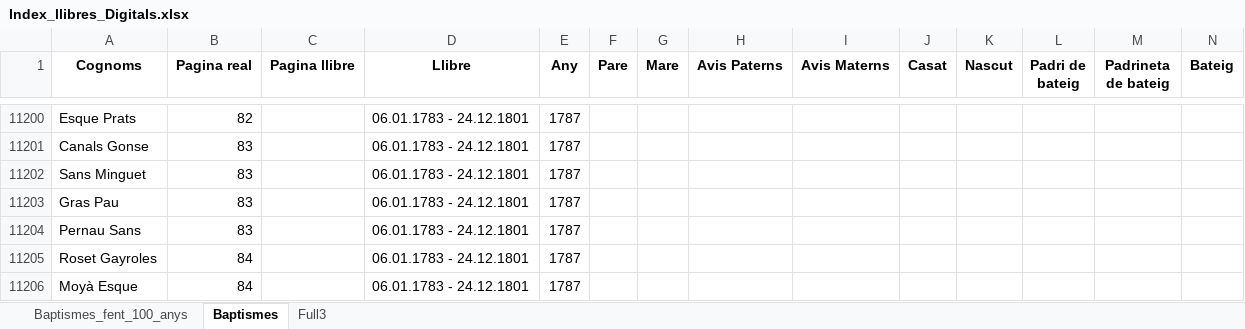
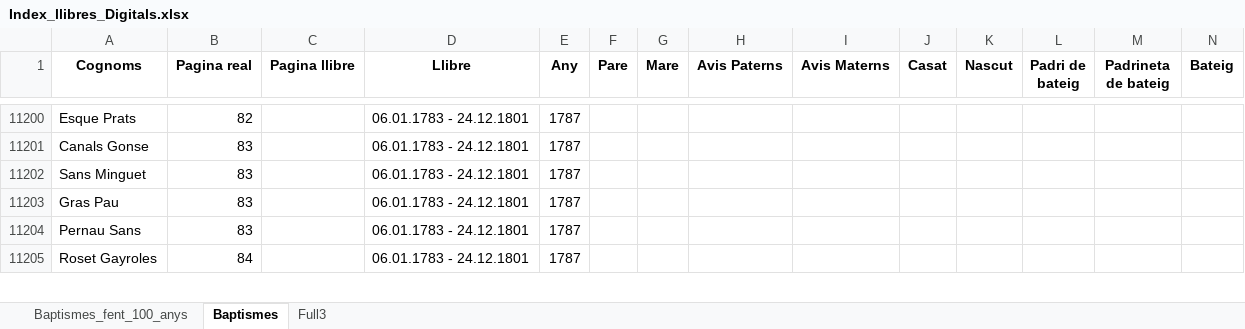
Before and after one commit to arbreFamiliar/DadesGenerals, an Excel workbook: Bisbats/Catalunya/Tarragona/Arbeca/Sagraments/Baptismes/Excel/Index_llibres_Digitals.xlsx, sheet Baptismes, drawn as a sheet; only a part is shown, gaps mark what is left out; values as stored, in another font and other column widths than the file's, no borders; removed rows and columns are numbered as before the commit, all else as after; rows hold the shown columns only; the diff covers the shown part only; the diff names each change by its address in the sheet, - before the commit and + after, or states it on an @@ line.

Commit message:
afegint moyà esqué

```diff
--- a/Bisbats/Catalunya/Tarragona/Arbeca/Sagraments/Baptismes/Excel/Index_llibres_Digitals.xlsx (sheet Baptismes)
+++ b/Bisbats/Catalunya/Tarragona/Arbeca/Sagraments/Baptismes/Excel/Index_llibres_Digitals.xlsx (sheet Baptismes)
-row 11206: Moyà Esque | 84 |  | 06.01.1783 - 24.12.1801 | 1787
```
Also changed, not shown: 3 added rows, 2 removed rows, 1 edited cell and cell formats elsewhere in this sheet.
